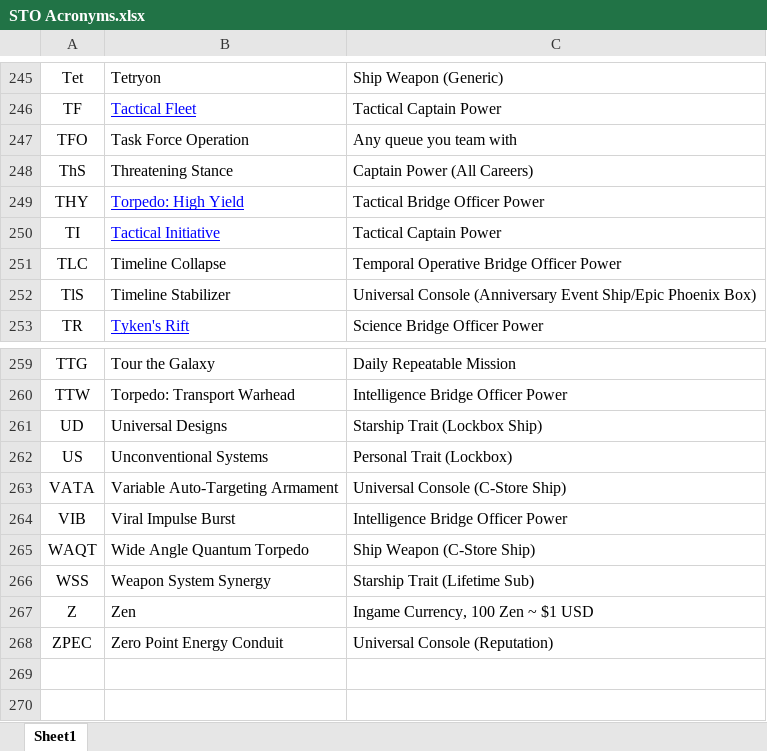
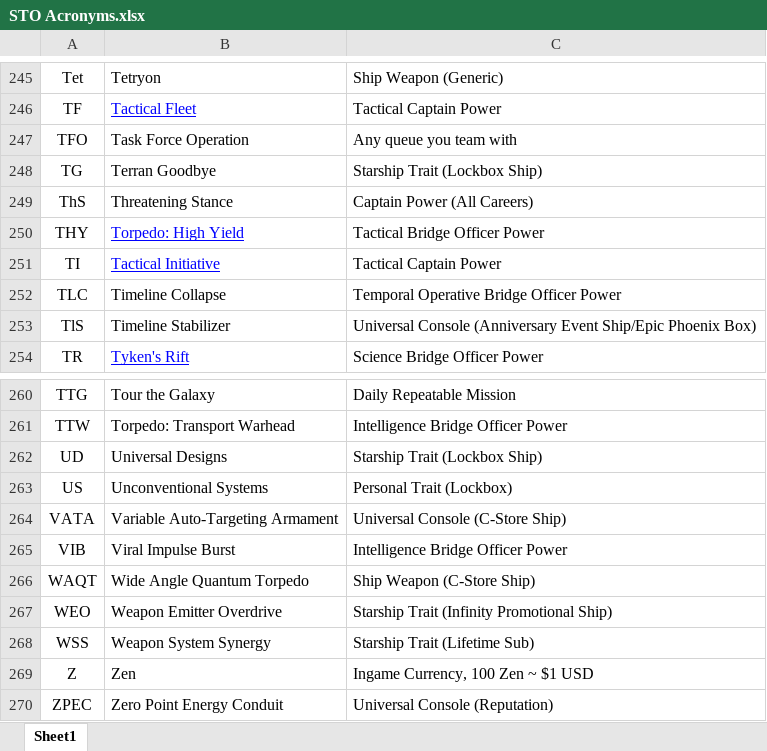
Before and after one commit to STOCD/VGER, an Excel workbook: xlsx-to-json/STO Acronyms.xlsx, sheet Sheet1, drawn as a sheet; only a part is shown, gaps mark what is left out; values as stored, in another font and other column widths than the file's, no borders; the diff names each change by its address in the sheet, - before the commit and + after, or states it on an @@ line.

Commit message:
Add files via upload

```diff
--- a/xlsx-to-json/STO Acronyms.xlsx (sheet Sheet1)
+++ b/xlsx-to-json/STO Acronyms.xlsx (sheet Sheet1)
+row 248: TG | Terran Goodbye | Starship Trait (Lockbox Ship)
+row 267: WEO | Weapon Emitter Overdrive | Starship Trait (Infinity Promotional Ship)
```
